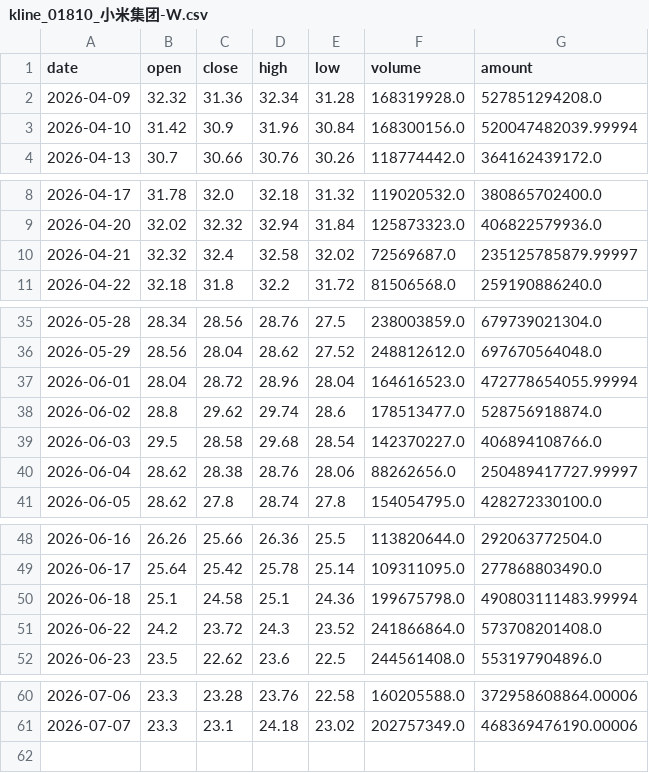
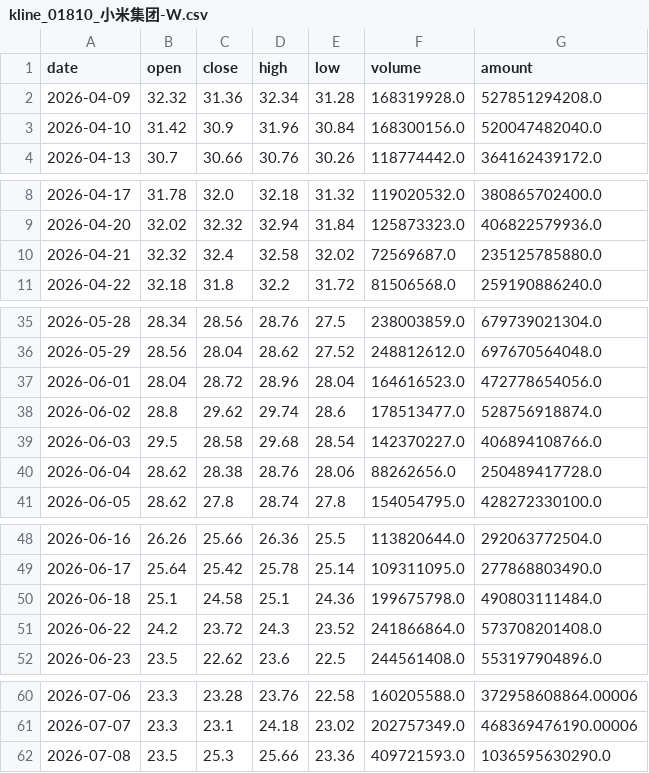
Before and after one commit to Dongjiaxiang02/stock-analyzer, a CSV file: docs/csv_archive/kline_01810_小米集团-W.csv, drawn as a sheet; only a part is shown, gaps mark what is left out.

```diff
--- a/docs/csv_archive/kline_01810_小米集团-W.csv
+++ b/docs/csv_archive/kline_01810_小米集团-W.csv
@@ -2,3 +2,3 @@
 2026-04-09,32.32,31.36,32.34,31.28,168319928.0,527851294208.0
-2026-04-10,31.42,30.9,31.96,30.84,168300156.0,520047482039.99994
+2026-04-10,31.42,30.9,31.96,30.84,168300156.0,520047482040.0
 2026-04-13,30.7,30.66,30.76,30.26,118774442.0,364162439172.0
@@ -9,3 +9,3 @@
 2026-04-20,32.02,32.32,32.94,31.84,125873323.0,406822579936.0
-2026-04-21,32.32,32.4,32.58,32.02,72569687.0,235125785879.99997
+2026-04-21,32.32,32.4,32.58,32.02,72569687.0,235125785880.0
 2026-04-22,32.18,31.8,32.2,31.72,81506568.0,259190886240.0
@@ -36,6 +36,6 @@
 2026-05-29,28.56,28.04,28.62,27.52,248812612.0,697670564048.0
-2026-06-01,28.04,28.72,28.96,28.04,164616523.0,472778654055.99994
+2026-06-01,28.04,28.72,28.96,28.04,164616523.0,472778654056.0
 2026-06-02,28.8,29.62,29.74,28.6,178513477.0,528756918874.0
 2026-06-03,29.5,28.58,29.68,28.54,142370227.0,406894108766.0
-2026-06-04,28.62,28.38,28.76,28.06,88262656.0,250489417727.99997
+2026-06-04,28.62,28.38,28.76,28.06,88262656.0,250489417728.0
 2026-06-05,28.62,27.8,28.74,27.8,154054795.0,428272330100.0
@@ -49,3 +49,3 @@
 2026-06-17,25.64,25.42,25.78,25.14,109311095.0,277868803490.0
-2026-06-18,25.1,24.58,25.1,24.36,199675798.0,490803111483.99994
+2026-06-18,25.1,24.58,25.1,24.36,199675798.0,490803111484.0
 2026-06-22,24.2,23.72,24.3,23.52,241866864.0,573708201408.0
@@ -61 +61,2 @@
 2026-07-07,23.3,23.1,24.18,23.02,202757349.0,468369476190.00006
+2026-07-08,23.5,25.3,25.66,23.36,409721593.0,1036595630290.0
```
Also changed, not shown: docs/csv_archive/kline_002969_嘉美包装.csv, docs/csv_archive/kline_603486_科沃斯.csv, 7 other files.
